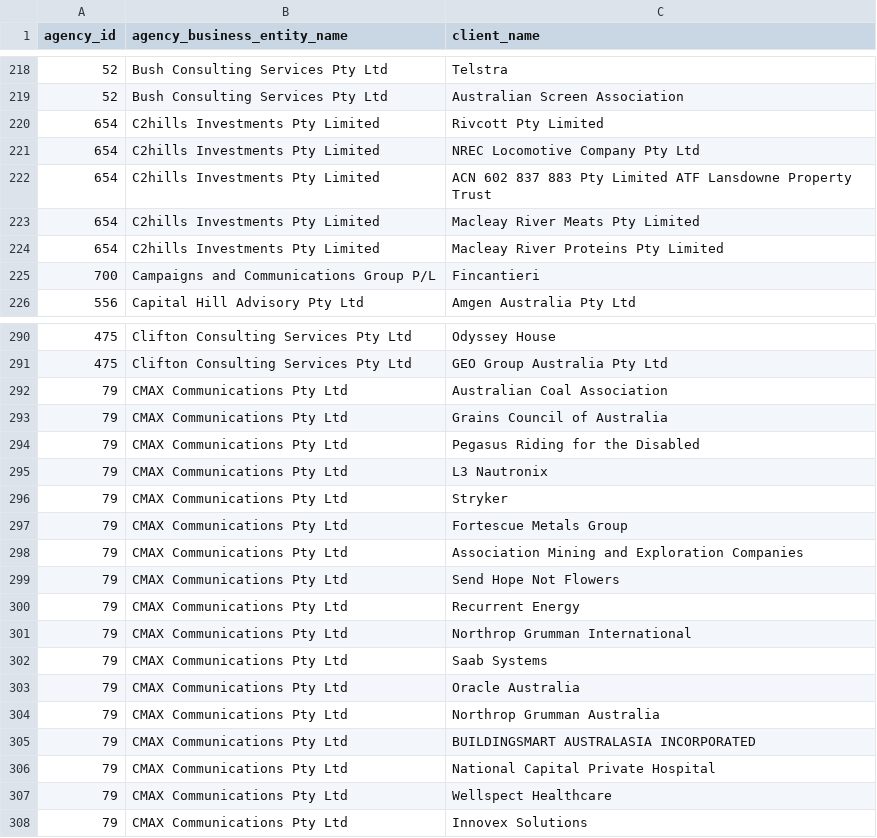
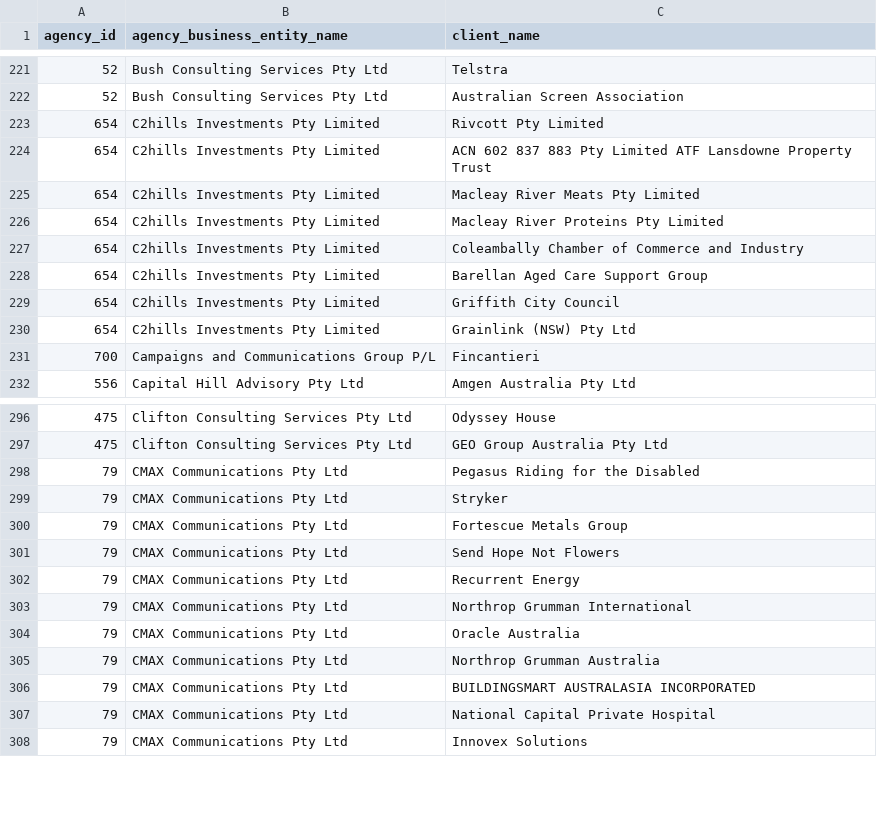
Before and after one commit to henare/australian_government_lobbyists_register, a CSV file: clients.csv, drawn as a sheet; only a part is shown, gaps mark what is left out; removed rows and columns are numbered as before the commit, all else as after; the diff covers the shown part only; the diff names each change by its address in the sheet, - before the commit and + after, or states it on an @@ line.

```diff
--- a/clients.csv
+++ b/clients.csv
-row 221: 654 | C2hills Investments Pty Limited | NREC Locomotive Company Pty Ltd
+row 227: 654 | C2hills Investments Pty Limited | Coleambally Chamber of Commerce and Industry
+row 228: 654 | C2hills Investments Pty Limited | Barellan Aged Care Support Group
+row 229: 654 | C2hills Investments Pty Limited | Griffith City Council
+row 230: 654 | C2hills Investments Pty Limited | Grainlink (NSW) Pty Ltd
-row 292: 79 | CMAX Communications Pty Ltd | Australian Coal Association
-row 293: 79 | CMAX Communications Pty Ltd | Grains Council of Australia
-row 295: 79 | CMAX Communications Pty Ltd | L3 Nautronix
-row 298: 79 | CMAX Communications Pty Ltd | Association Mining and Exploration Companies
-row 302: 79 | CMAX Communications Pty Ltd | Saab Systems
-row 307: 79 | CMAX Communications Pty Ltd | Wellspect Healthcare
```
Also changed, not shown: 13 added rows, 8 removed rows and 2 edited cells elsewhere in this file, agencies.csv, lobbyists.csv, 1 other file.
